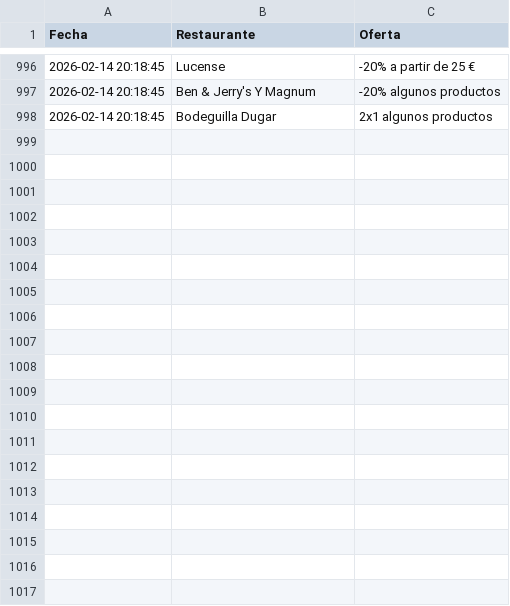
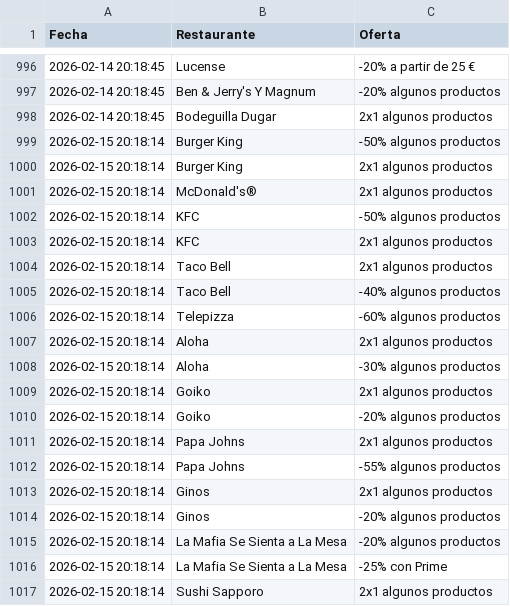
Before and after one commit to adripalenzuela/glovo-scraper, a CSV file: historial_ofertas.csv, drawn as a sheet; only a part is shown, gaps mark what is left out; the diff covers the shown part only; the diff names each change by its address in the sheet, - before the commit and + after, or states it on an @@ line.

Commit message:
Actualización diaria de ofertas

```diff
--- a/historial_ofertas.csv
+++ b/historial_ofertas.csv
+row 999: 2026-02-15 20:18:14 | Burger King | -50% algunos productos
+row 1000: 2026-02-15 20:18:14 | Burger King | 2x1 algunos productos
+row 1001: 2026-02-15 20:18:14 | McDonald's® | 2x1 algunos productos
+row 1002: 2026-02-15 20:18:14 | KFC | -50% algunos productos
+row 1003: 2026-02-15 20:18:14 | KFC | 2x1 algunos productos
+row 1004: 2026-02-15 20:18:14 | Taco Bell | 2x1 algunos productos
+row 1005: 2026-02-15 20:18:14 | Taco Bell | -40% algunos productos
+row 1006: 2026-02-15 20:18:14 | Telepizza | -60% algunos productos
+row 1007: 2026-02-15 20:18:14 | Aloha | 2x1 algunos productos
+row 1008: 2026-02-15 20:18:14 | Aloha | -30% algunos productos
+row 1009: 2026-02-15 20:18:14 | Goiko | 2x1 algunos productos
+row 1010: 2026-02-15 20:18:14 | Goiko | -20% algunos productos
+row 1011: 2026-02-15 20:18:14 | Papa Johns | 2x1 algunos productos
+row 1012: 2026-02-15 20:18:14 | Papa Johns | -55% algunos productos
+row 1013: 2026-02-15 20:18:14 | Ginos | 2x1 algunos productos
+row 1014: 2026-02-15 20:18:14 | Ginos | -20% algunos productos
+row 1015: 2026-02-15 20:18:14 | La Mafia Se Sienta a La Mesa | -20% algunos productos
+row 1016: 2026-02-15 20:18:14 | La Mafia Se Sienta a La Mesa | -25% con Prime
+row 1017: 2026-02-15 20:18:14 | Sushi Sapporo | 2x1 algunos productos
```
Also changed, not shown: 18 added rows elsewhere in this file.
